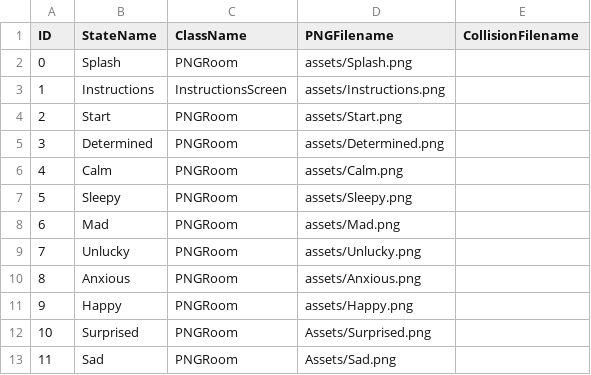
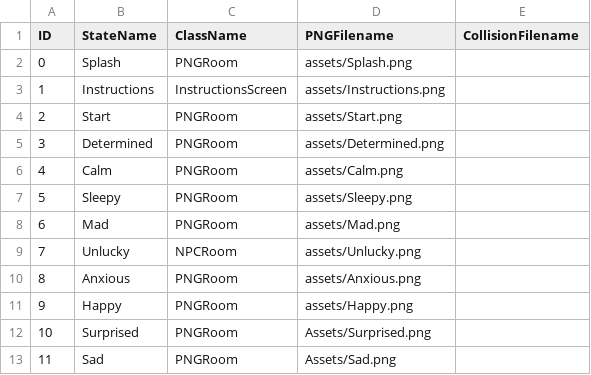
Before and after one commit to scottkildall/Interaction_Design_Art385_SP22, a CSV file: Project2Code/Project2Template/data/adventureStates.csv, drawn as a sheet.

Commit message:
added modified project2template code

```diff
--- a/Project2Code/Project2Template/data/adventureStates.csv
+++ b/Project2Code/Project2Template/data/adventureStates.csv
@@ -8,3 +8,3 @@ ID,StateName,ClassName,PNGFilename,CollisionFilename
 6,Mad,PNGRoom,assets/Mad.png,
-7,Unlucky,PNGRoom,assets/Unlucky.png,
+7,Unlucky,NPCRoom,assets/Unlucky.png,
 8,Anxious,PNGRoom,assets/Anxious.png,
```
Also changed, not shown: 7 other files.
